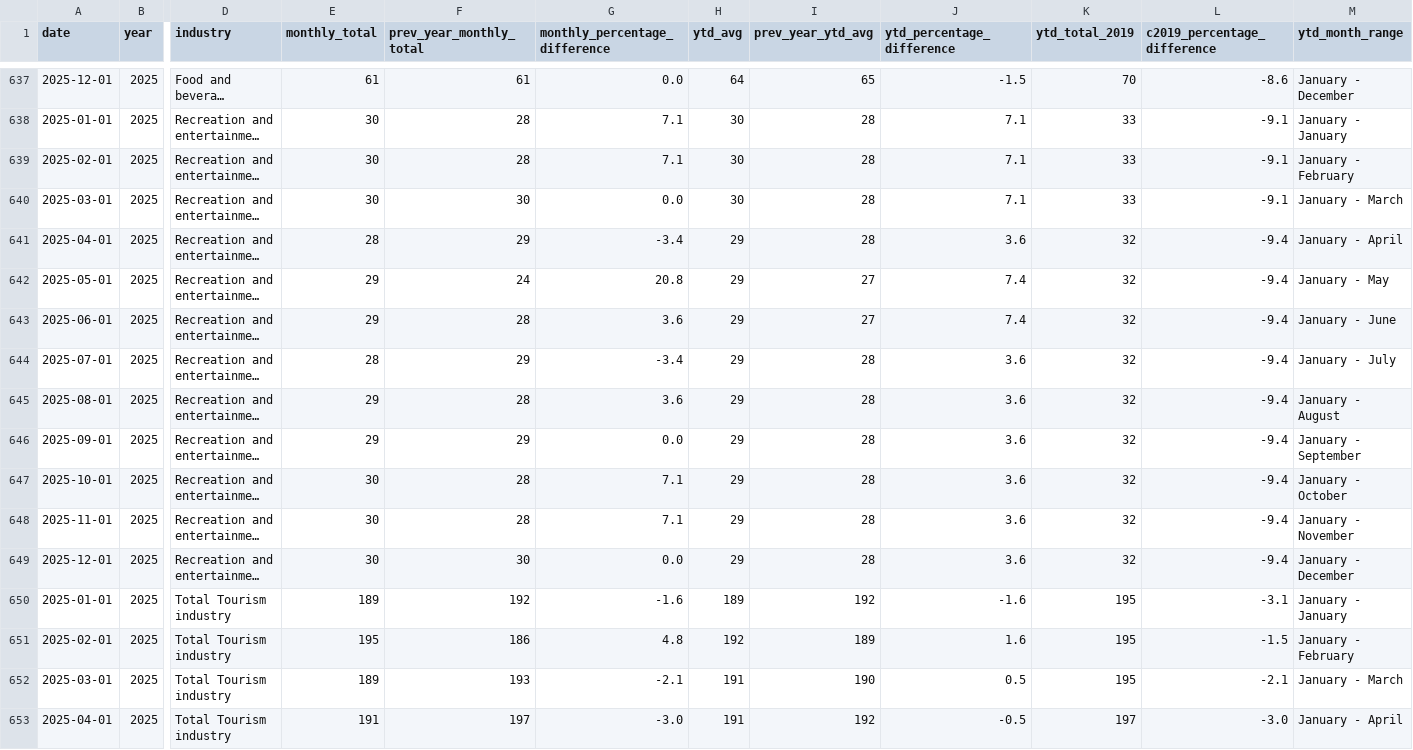
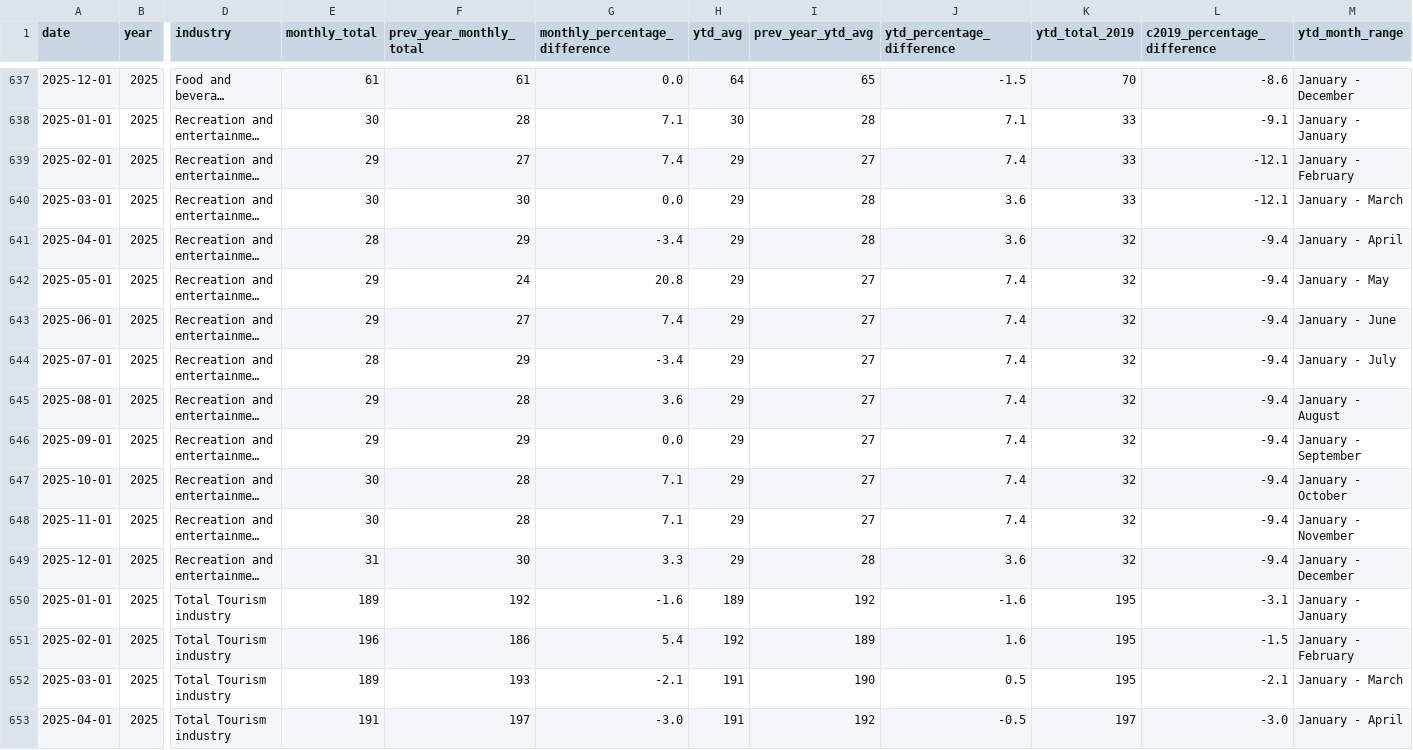
Before and after one commit to ytgov/tourism-indicators, a CSV file: data/vw_kpi_sc_tourism_business_count.csv, drawn as a sheet; only a part is shown, gaps mark what is left out; long unchanged cells end in …; the diff covers the shown part only; the diff names each change by its address in the sheet, - before the commit and + after, or states it on an @@ line.

Commit message:
Update exported data

```diff
--- a/data/vw_kpi_sc_tourism_business_count.csv
+++ b/data/vw_kpi_sc_tourism_business_count.csv
-E639 (monthly_total): 30
+E639 (monthly_total): 29
-F639 (prev_year_monthly_total): 28
+F639 (prev_year_monthly_total): 27
-G639 (monthly_percentage_difference): 7.1
+G639 (monthly_percentage_difference): 7.4
-H639:H640 (ytd_avg): 30
+H639:H640 (ytd_avg): 29
-I639 (prev_year_ytd_avg): 28
+I639 (prev_year_ytd_avg): 27
-J639 (ytd_percentage_difference): 7.1
+J639 (ytd_percentage_difference): 7.4
-L639:L640 (c2019_percentage_difference): -9.1
+L639:L640 (c2019_percentage_difference): -12.1
-J640 (ytd_percentage_difference): 7.1
+J640 (ytd_percentage_difference): 3.6
-F643 (prev_year_monthly_total): 28
+F643 (prev_year_monthly_total): 27
-G643 (monthly_percentage_difference): 3.6
+G643 (monthly_percentage_difference): 7.4
-I644:I648 (prev_year_ytd_avg): 28
+I644:I648 (prev_year_ytd_avg): 27
-J644:J648 (ytd_percentage_difference): 3.6
+J644:J648 (ytd_percentage_difference): 7.4
-E649 (monthly_total): 30
+E649 (monthly_total): 31
-G649 (monthly_percentage_difference): 0.0
+G649 (monthly_percentage_difference): 3.3
-E651 (monthly_total): 195
+E651 (monthly_total): 196
-G651 (monthly_percentage_difference): 4.8
+G651 (monthly_percentage_difference): 5.4
```
Also changed, not shown: 5 added rows and 93 edited cells elsewhere in this file, data/vw_kpi_air_arrivals_ytd_summary.csv, data/vw_kpi_economic_accommodation_and_food_employment.csv, 15 other files.
